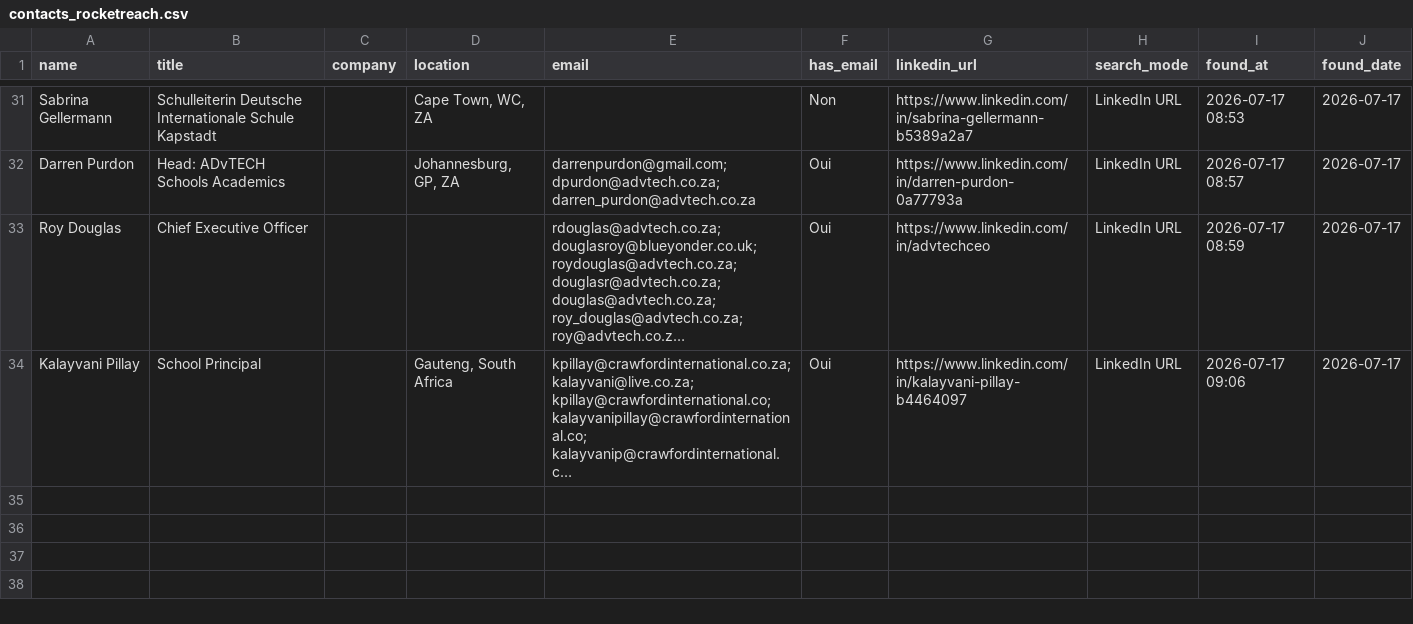
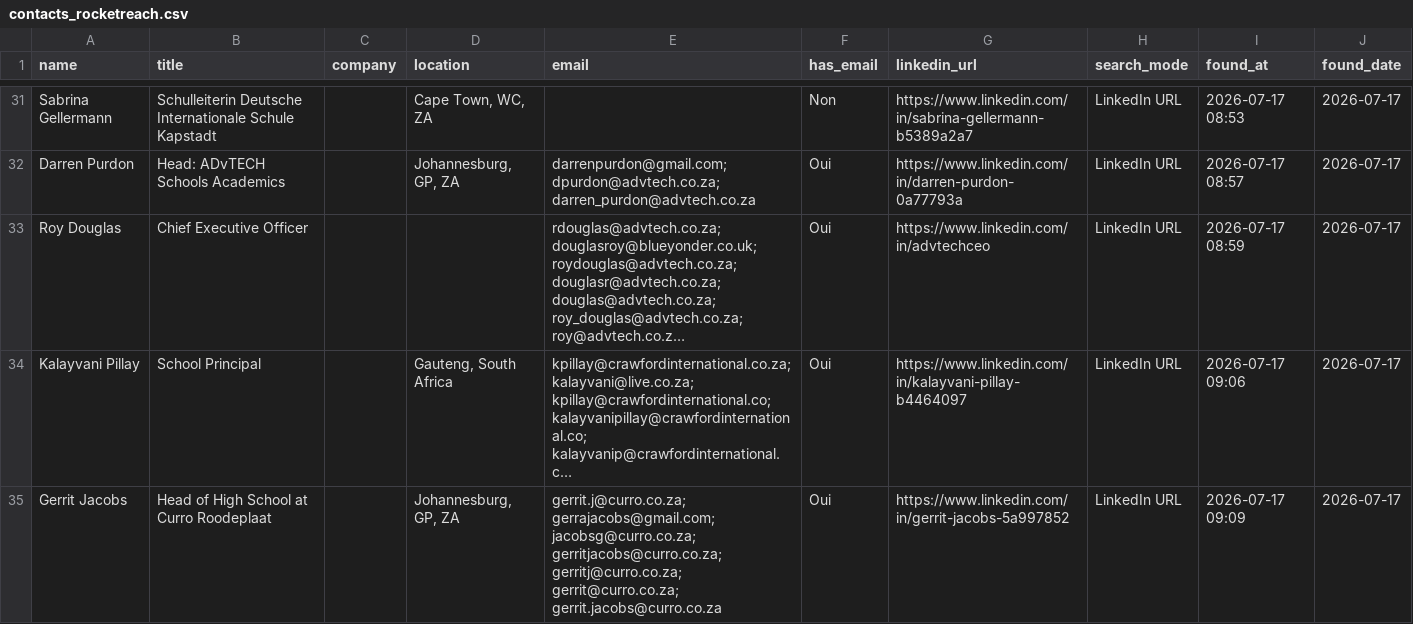
Before and after one commit to DhekerDerouich/TUTTOP-Agent-AI-2026, a CSV file: agent_identification/data/contacts_rocketreach.csv, drawn as a sheet; only a part is shown, gaps mark what is left out; long unchanged cells end in …; the diff names each change by its address in the sheet, - before the commit and + after, or states it on an @@ line.

Commit message:
Sync contacts (34 rows)

```diff
--- a/agent_identification/data/contacts_rocketreach.csv
+++ b/agent_identification/data/contacts_rocketreach.csv
+row 35: Gerrit Jacobs | Head of High School at Curro Roodeplaat |  | Johannesburg, GP, ZA | gerrit.j@curro.co.za; gerrajacobs@gmail.com; jacobsg@curro.co.za; gerritjacobs@curro.co.za; gerritj@curro.co.za; gerrit@curro.co.za; gerrit.jacobs@curro.co.za | Oui | https://www.linkedin.com/in/gerrit-jacobs-5a997852 | LinkedIn URL | 2026-07-17 09:09 | 2026-07-17
```
